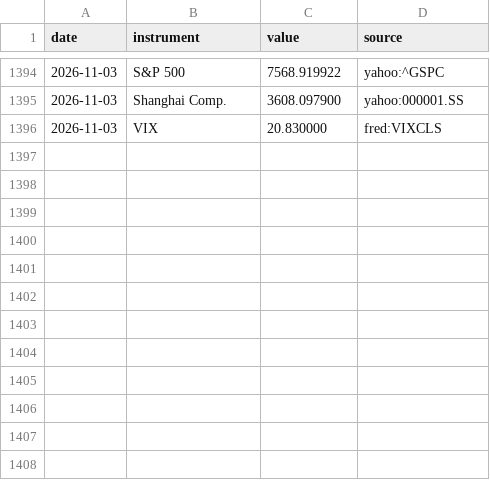
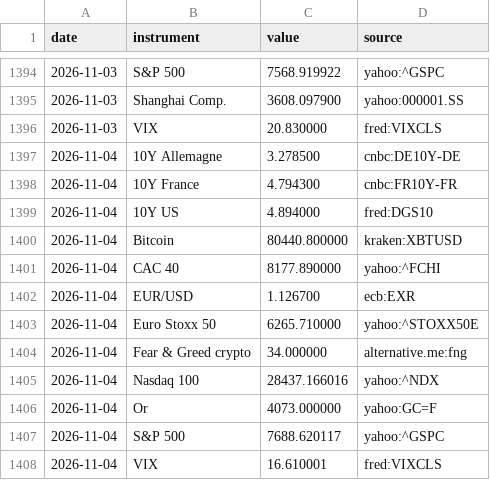
Before and after one commit to Daddeasy/veille-marches, a CSV file: series.csv, drawn as a sheet; only a part is shown, gaps mark what is left out; the diff names each change by its address in the sheet, - before the commit and + after, or states it on an @@ line.

```diff
--- a/series.csv
+++ b/series.csv
+row 1397: 2026-11-04 | 10Y Allemagne | 3.278500 | cnbc:DE10Y-DE
+row 1398: 2026-11-04 | 10Y France | 4.794300 | cnbc:FR10Y-FR
+row 1399: 2026-11-04 | 10Y US | 4.894000 | fred:DGS10
+row 1400: 2026-11-04 | Bitcoin | 80440.800000 | kraken:XBTUSD
+row 1401: 2026-11-04 | CAC 40 | 8177.890000 | yahoo:^FCHI
+row 1402: 2026-11-04 | EUR/USD | 1.126700 | ecb:EXR
+row 1403: 2026-11-04 | Euro Stoxx 50 | 6265.710000 | yahoo:^STOXX50E
+row 1404: 2026-11-04 | Fear & Greed crypto | 34.000000 | alternative.me:fng
+row 1405: 2026-11-04 | Nasdaq 100 | 28437.166016 | yahoo:^NDX
+row 1406: 2026-11-04 | Or | 4073.000000 | yahoo:GC=F
+row 1407: 2026-11-04 | S&P 500 | 7688.620117 | yahoo:^GSPC
+row 1408: 2026-11-04 | VIX | 16.610001 | fred:VIXCLS
```
Also changed, not shown: 2 other files.
